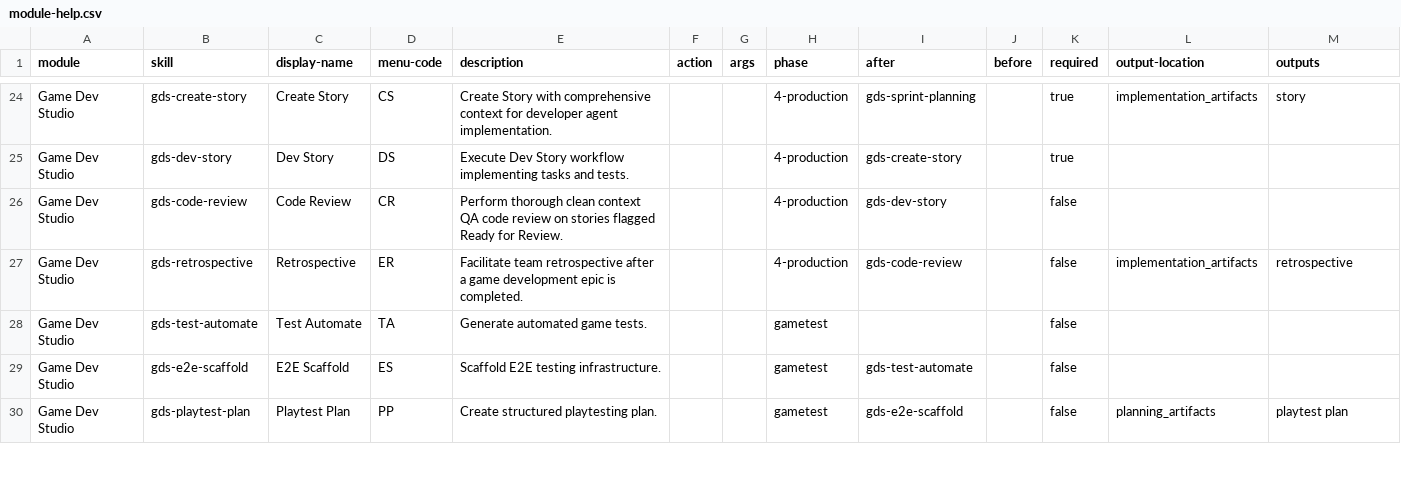
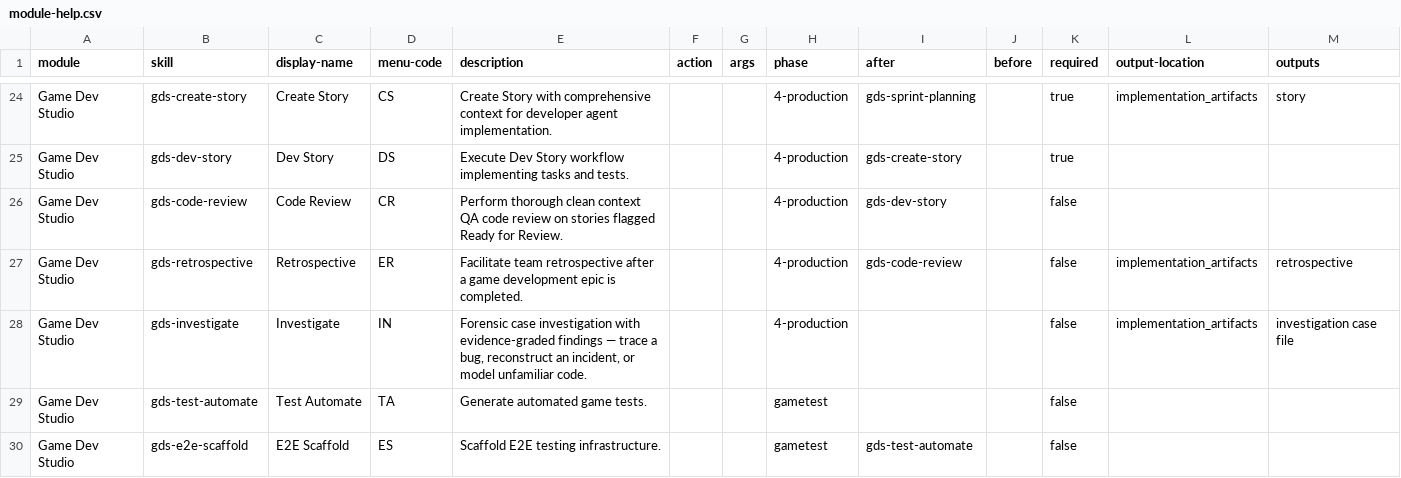
Before and after one commit to atkinsonbg/bmad-module-game-dev-studio, a CSV file: src/module-help.csv, drawn as a sheet; only a part is shown, gaps mark what is left out; the shorter side is filled out with more unchanged rows; the diff names each change by its address in the sheet, - before the commit and + after, or states it on an @@ line.

```diff
--- a/src/module-help.csv
+++ b/src/module-help.csv
+row 28: Game Dev Studio | gds-investigate | Investigate | IN | Forensic case investigation with evidence-graded findings — trace a bug, reconstruct an incident, or model unfamiliar code. |  |  | 4-production |  |  | false | implementation_artifacts | investigation case file
```
Also changed, not shown: 4 other files.
